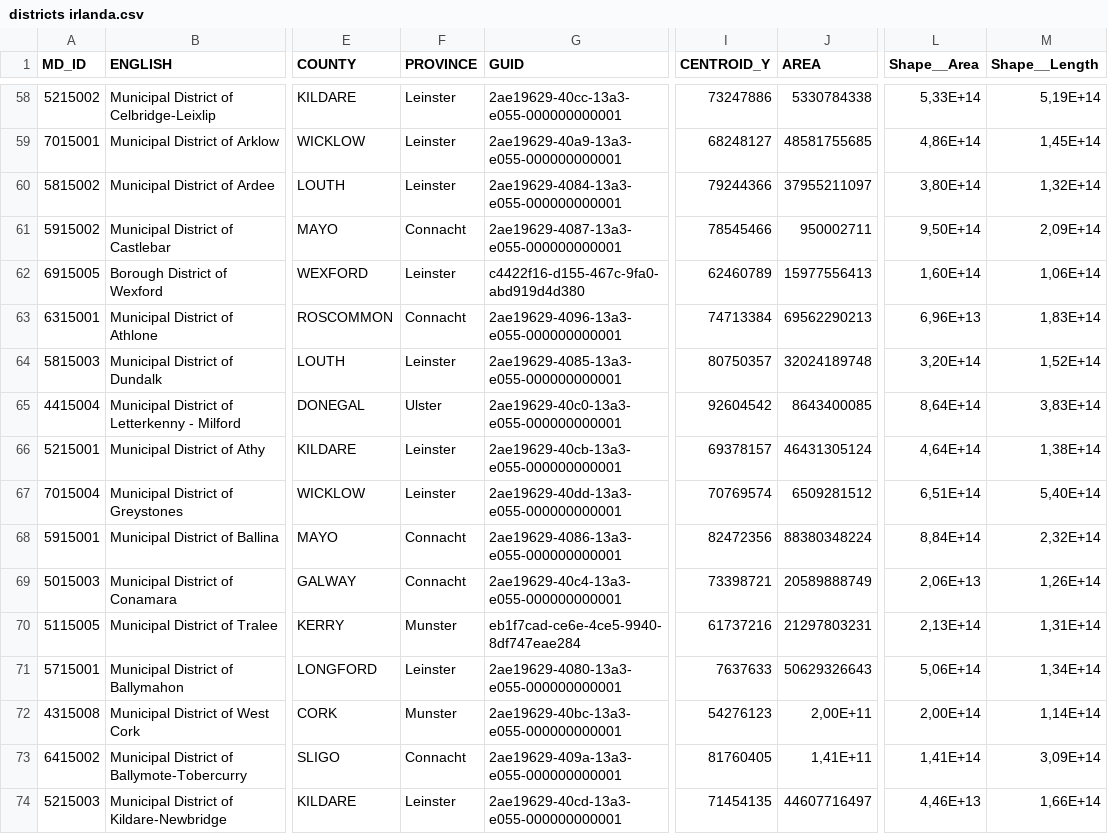
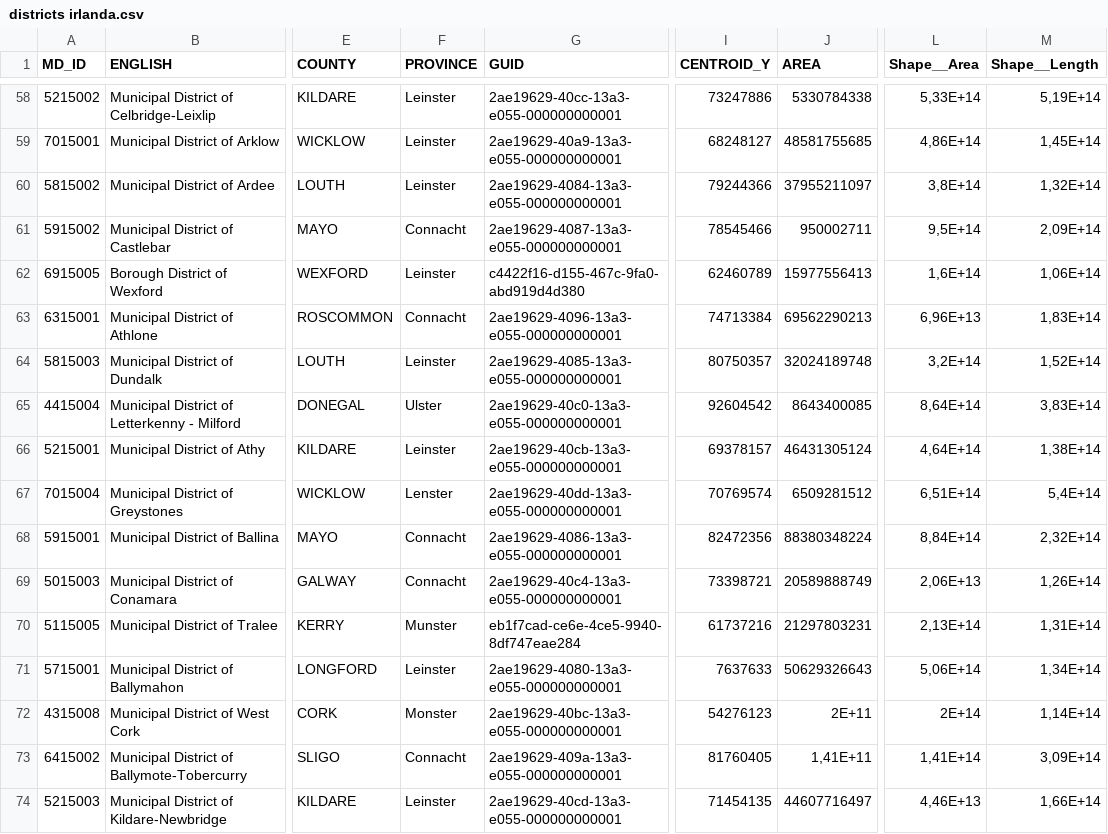
Before and after one commit to isislab-unisa/syntactical-errors-detection, a CSV file: europa/districts irlanda.csv, drawn as a sheet; only a part is shown, gaps mark what is left out; the diff covers the shown part only; the diff names each change by its address in the sheet, - before the commit and + after, or states it on an @@ line.

```diff
--- a/europa/districts irlanda.csv
+++ b/europa/districts irlanda.csv
-L60 (Shape__Area): 3,80E+14
+L60 (Shape__Area): 3,8E+14
-L61 (Shape__Area): 9,50E+14
+L61 (Shape__Area): 9,5E+14
-L62 (Shape__Area): 1,60E+14
+L62 (Shape__Area): 1,6E+14
-L64 (Shape__Area): 3,20E+14
+L64 (Shape__Area): 3,2E+14
-F67 (PROVINCE): Leinster
+F67 (PROVINCE): Lenster
-M67 (Shape__Length): 5,40E+14
+M67 (Shape__Length): 5,4E+14
-F72 (PROVINCE): Munster
+F72 (PROVINCE): Monster
-J72 (AREA): 2,00E+11
+J72 (AREA): 2E+11
-L72 (Shape__Area): 2,00E+14
+L72 (Shape__Area): 2E+14
```
Also changed, not shown: 26 edited cells elsewhere in this file, 4 other files.
